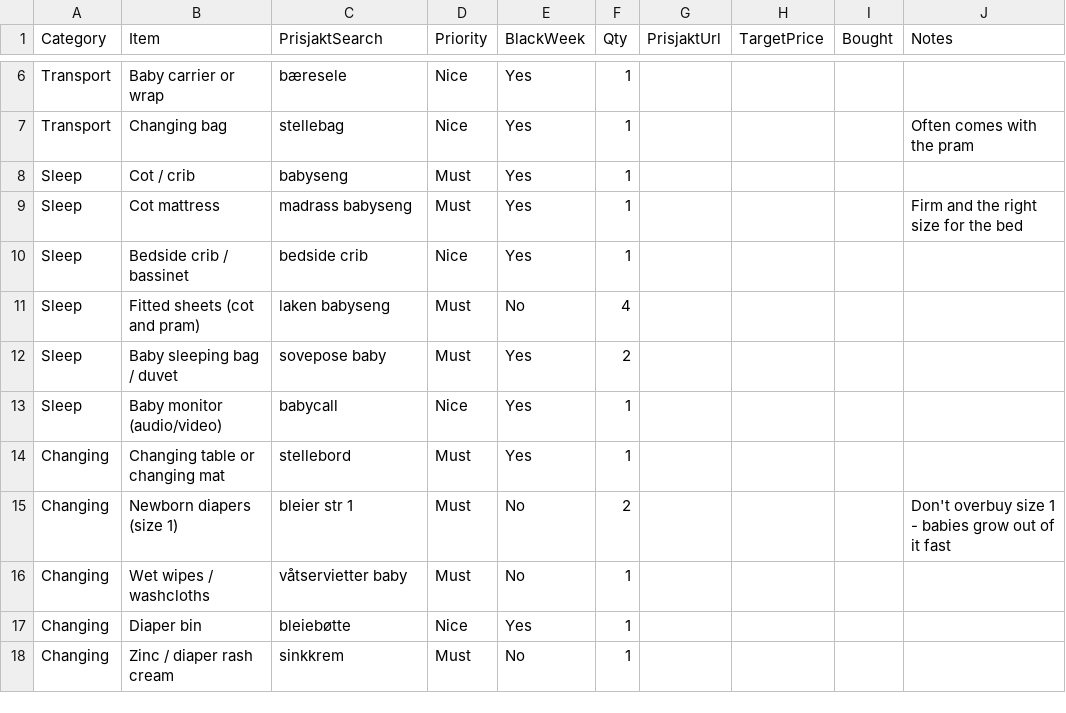
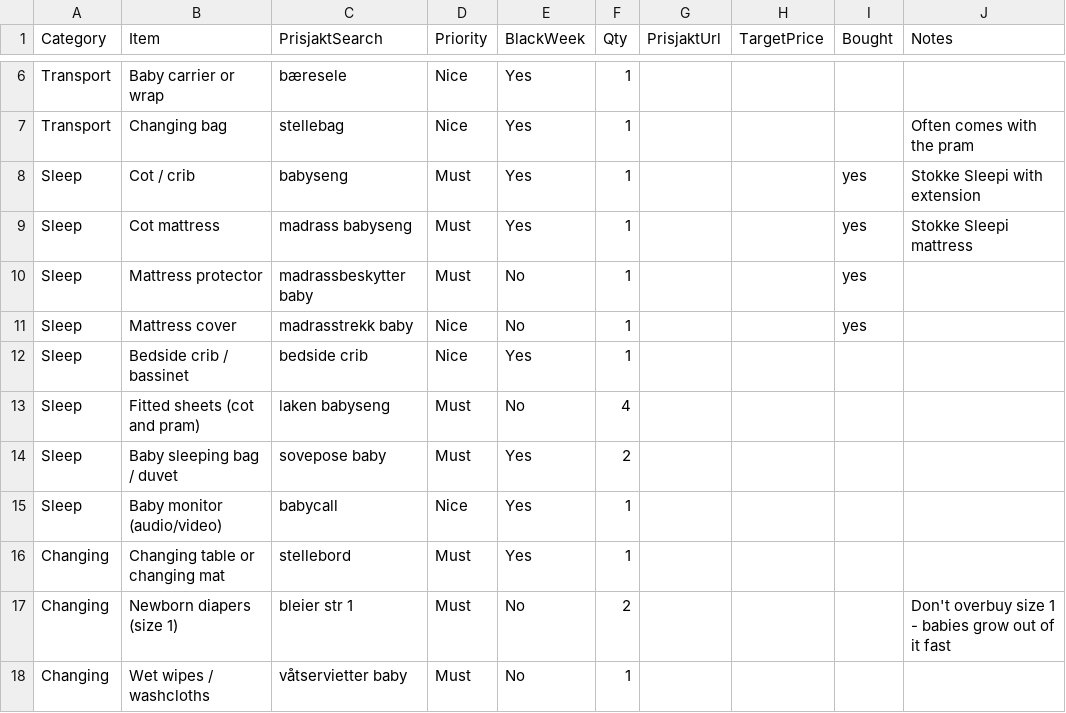
Before and after one commit to Kosarnm/Baby-equipments-price-list, a CSV file: baby-list.csv, drawn as a sheet; only a part is shown, gaps mark what is left out; the shorter side is filled out with more unchanged rows.

```diff
--- a/baby-list.csv
+++ b/baby-list.csv
@@ -7,4 +7,6 @@
 "Transport","Changing bag","stellebag","Nice","Yes","1","","","","Often comes with the pram"
-"Sleep","Cot / crib","babyseng","Must","Yes","1","","","",""
-"Sleep","Cot mattress","madrass babyseng","Must","Yes","1","","","","Firm and the right size for the bed"
+"Sleep","Cot / crib","babyseng","Must","Yes","1","","","yes","Stokke Sleepi with extension"
+"Sleep","Cot mattress","madrass babyseng","Must","Yes","1","","","yes","Stokke Sleepi mattress"
+"Sleep","Mattress protector","madrassbeskytter baby","Must","No","1","","","yes",""
+"Sleep","Mattress cover","madrasstrekk baby","Nice","No","1","","","yes",""
 "Sleep","Bedside crib / bassinet","bedside crib","Nice","Yes","1","","","",""
```
